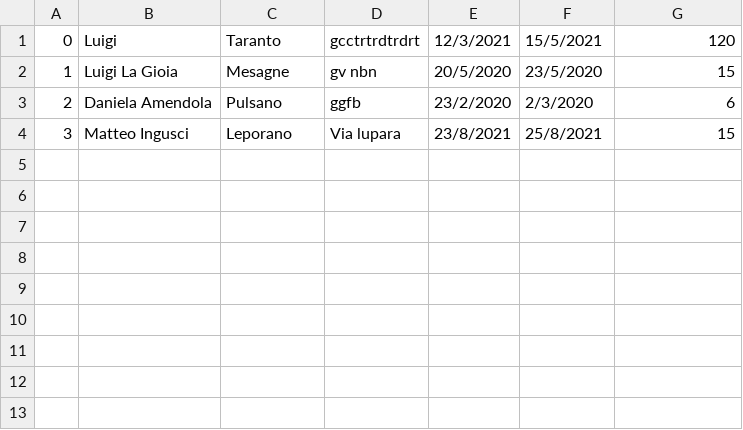
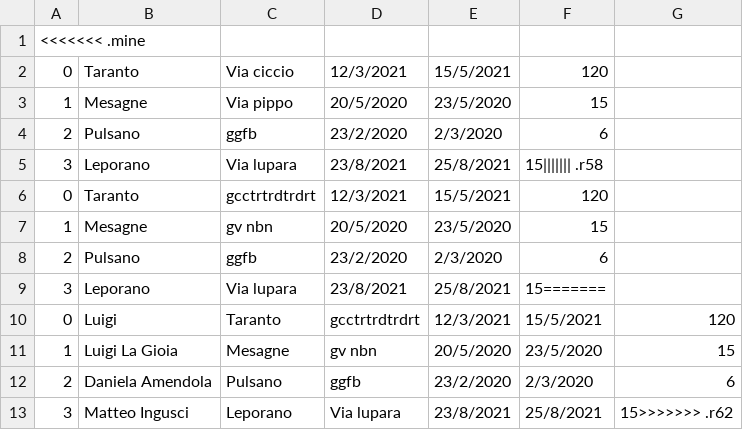
Before and after one commit to CrazyBitDev/ProjectStarkIndustries, a CSV file: mostre.csv, drawn as a sheet.

```diff
--- a/mostre.csv
+++ b/mostre.csv
@@ -1 +1,10 @@
+<<<<<<< .mine
+0,Taranto,Via ciccio,12/3/2021,15/5/2021,120
+1,Mesagne,Via pippo,20/5/2020,23/5/2020,15
+2,Pulsano,ggfb,23/2/2020,2/3/2020,6
+3,Leporano,Via lupara,23/8/2021,25/8/2021,15||||||| .r58
+0,Taranto,gcctrtrdtrdrt,12/3/2021,15/5/2021,120
+1,Mesagne,gv nbn,20/5/2020,23/5/2020,15
+2,Pulsano,ggfb,23/2/2020,2/3/2020,6
+3,Leporano,Via lupara,23/8/2021,25/8/2021,15=======
 0,Luigi,Taranto,gcctrtrdtrdrt,12/3/2021,15/5/2021,120
@@ -3,2 +12,2 @@
 2,Daniela Amendola,Pulsano,ggfb,23/2/2020,2/3/2020,6
-3,Matteo Ingusci,Leporano,Via lupara,23/8/2021,25/8/2021,15
+3,Matteo Ingusci,Leporano,Via lupara,23/8/2021,25/8/2021,15>>>>>>> .r62
```
